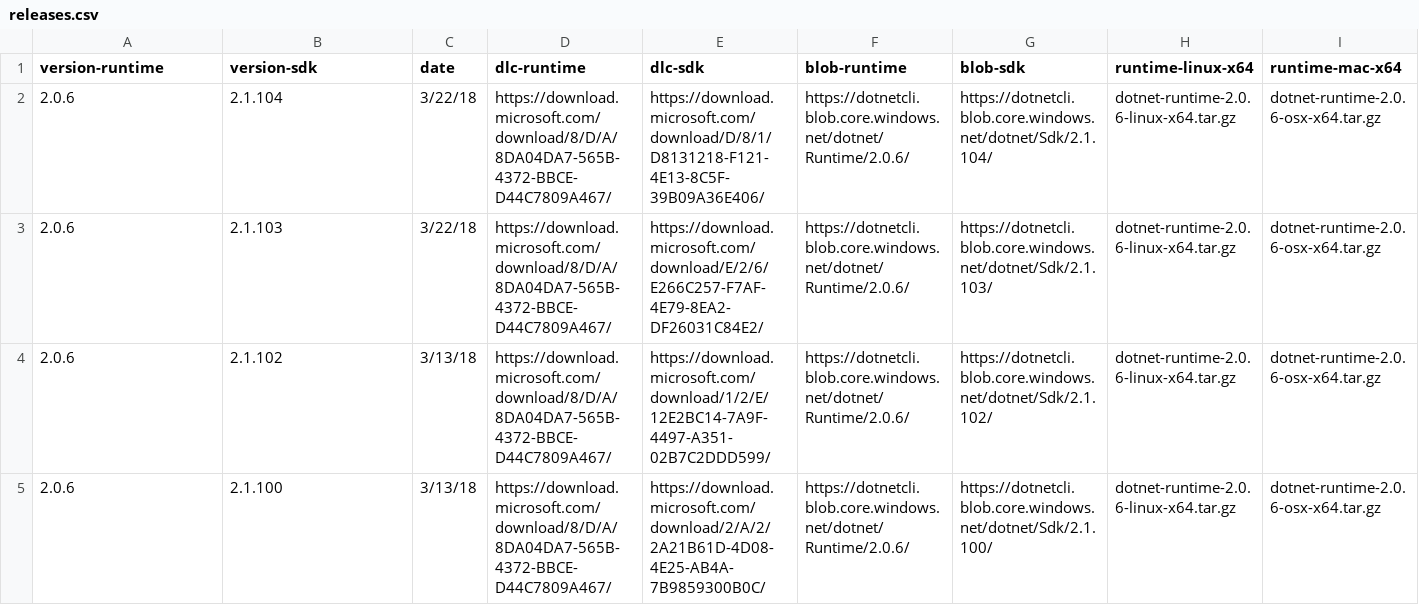
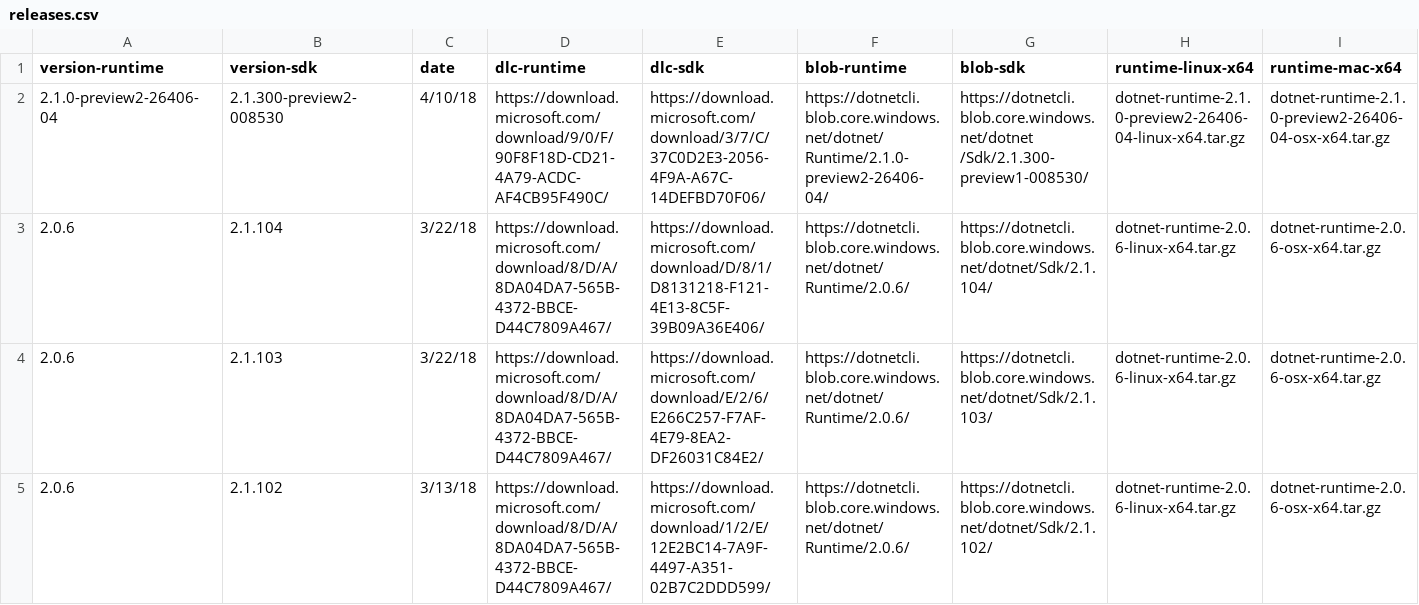
Before and after one commit to dotnet/core, a CSV file: release-notes/releases.csv, drawn as a sheet; only a part is shown; the shorter side is filled out with more unchanged rows; rows hold the shown columns only; the diff names each change by its address in the sheet, - before the commit and + after, or states it on an @@ line.

Commit message:
Preview 2 release metadata

```diff
--- a/release-notes/releases.csv
+++ b/release-notes/releases.csv
+row 2: 2.1.0-preview2-26406-04 | 2.1.300-preview2-008530 | 4/10/18 | https://download.microsoft.com/download/9/0/F/90F8F18D-CD21-4A79-ACDC-AF4CB95F490C/ | https://download.microsoft.com/download/3/7/C/37C0D2E3-2056-4F9A-A67C-14DEFBD70F06/ | https://dotnetcli.blob.core.windows.net/dotnet/Runtime/2.1.0-preview2-26406-04/ | https://dotnetcli.blob.core.windows.net/dotnet /Sdk/2.1.300-preview1-008530/ | dotnet-runtime-2.1.0-preview2-26406-04-linux-x64.tar.gz | dotnet-runtime-2.1.0-preview2-26406-04-osx-x64.tar.gz
```
Also changed, not shown: 1 other file.
